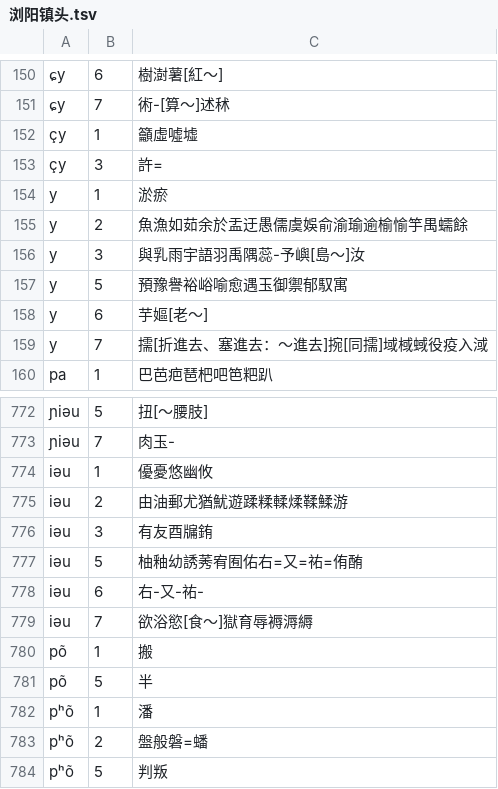
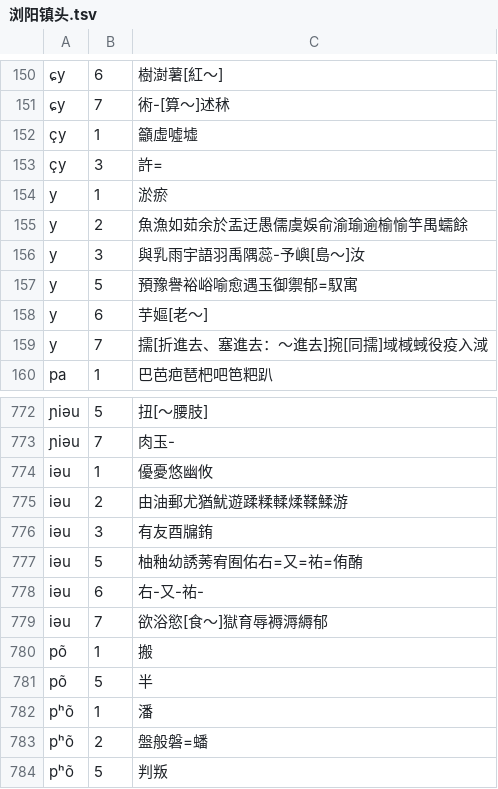
Before and after one commit to vearvip/LiuYangXiXiangHua, a TSV file: 浏阳镇头.tsv, drawn as a sheet; only a part is shown, gaps mark what is left out.

Commit message:
Update 浏阳镇头.tsv

```diff
--- a/浏阳镇头.tsv
+++ b/浏阳镇头.tsv
@@ -156,3 +156,3 @@ y	2	魚漁如茹余於盂迂愚儒虞娛俞渝瑜逾榆愉竽禺蠕餘
 y	3	與乳雨宇語羽禹隅蕊-予嶼[島～]汝
-y	5	預豫譽裕峪喻愈遇玉御禦郁馭寓
+y	5	預豫譽裕峪喻愈遇玉御禦郁=馭寓
 y	6	芋嫗[老～]
@@ -778,3 +778,3 @@ iəu	5	柚釉幼誘莠宥囿佑右=又=祐=侑酭
 iəu	6	右-又-祐-
-iəu	7	欲浴慾[食～]獄育辱褥溽縟
+iəu	7	欲浴慾[食～]獄育辱褥溽縟郁
 põ	1	搬
```
